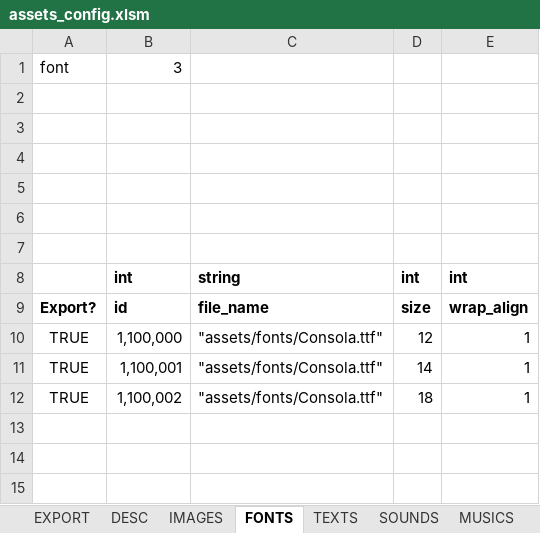
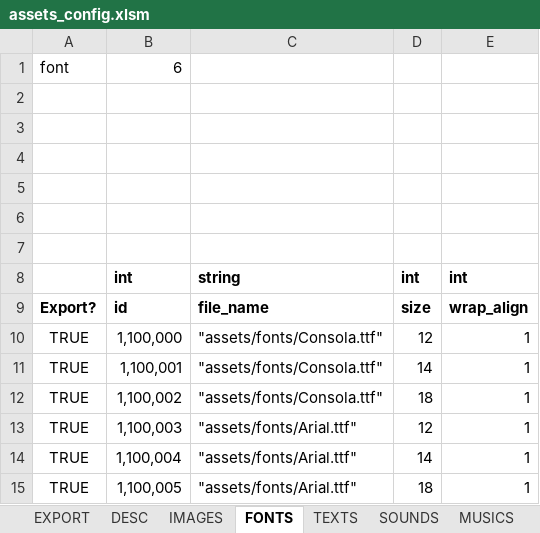
Before and after one commit to damyan94/SDL2_Engine_Project, an Excel workbook: config/assets_config.xlsm, sheet FONTS, drawn as a sheet; values as stored, in another font and other column widths than the file's, no borders; the diff names each change by its address in the sheet, - before the commit and + after, or states it on an @@ line.

Commit message:
Added some UI components - Button, Checkbox, RadioButton, TextBox, TextInputter Added text input to InputEvent Minor changes to timers - you can now start dynamic timers Added some new fonts

```diff
--- a/config/assets_config.xlsm (sheet FONTS)
+++ b/config/assets_config.xlsm (sheet FONTS)
-B1: 3
+B1: 6
+row 13: TRUE | 1,100,003 | "assets/fonts/Arial.ttf" | 12 | 1
+row 14: TRUE | 1,100,004 | "assets/fonts/Arial.ttf" | 14 | 1
+row 15: TRUE | 1,100,005 | "assets/fonts/Arial.ttf" | 18 | 1
```
Also changed, not shown: sheet TEXTS, sheet IMAGES, sheet EXPORT, charts or pictures, config/objects_config.xlsm, 32 other files.
